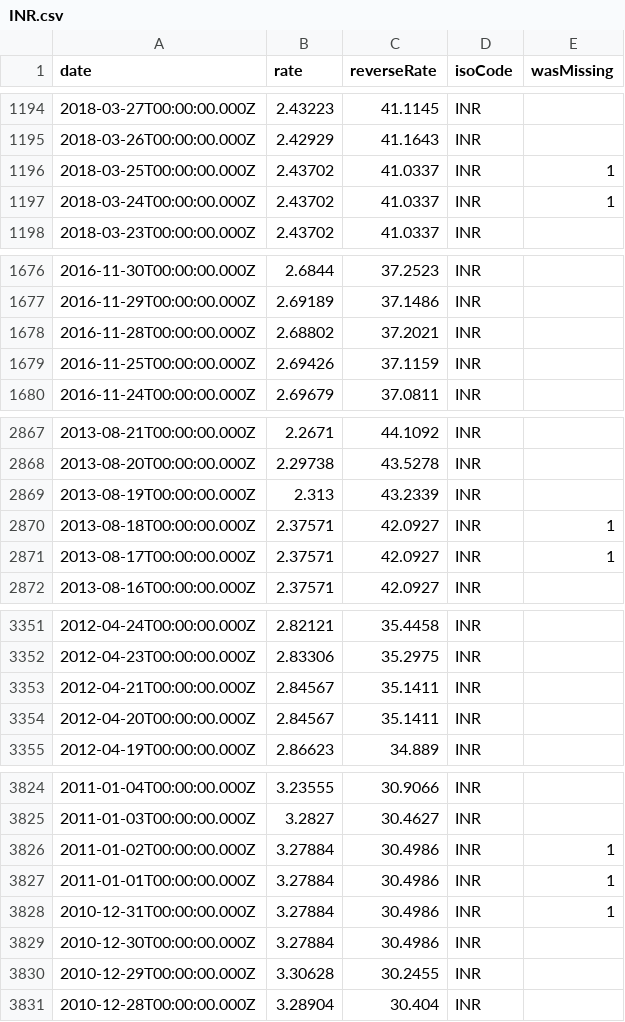
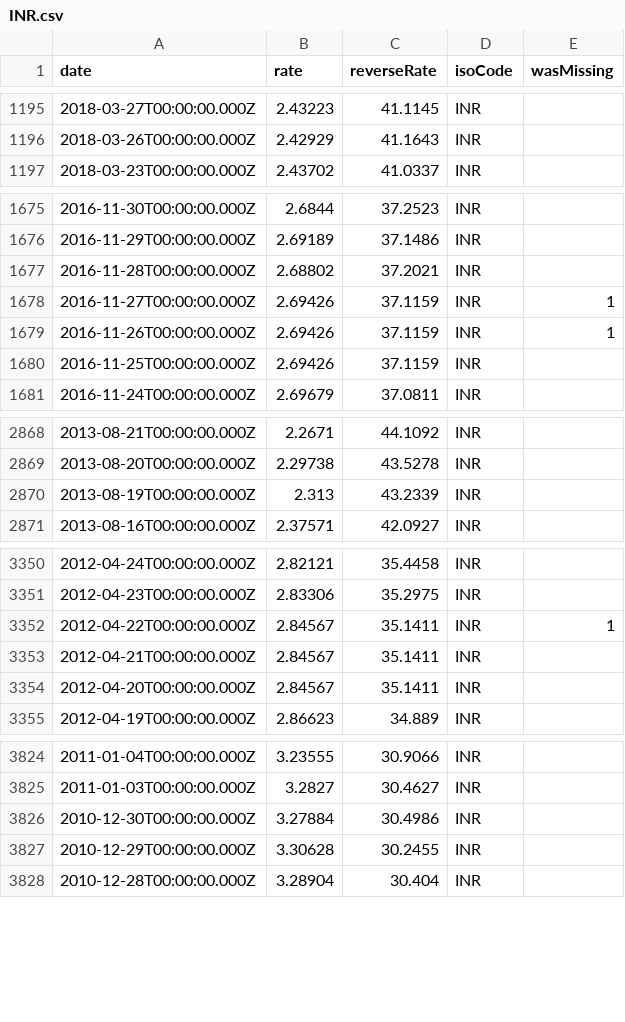
Before and after one commit to LubomirGeorgiev/bnb-currency-exchange-rates, a CSV file: data/INR.csv, drawn as a sheet; only a part is shown, gaps mark what is left out; removed rows and columns are numbered as before the commit, all else as after; the diff covers the shown part only; the diff names each change by its address in the sheet, - before the commit and + after, or states it on an @@ line.

Commit message:
Update exchange rates

```diff
--- a/data/INR.csv
+++ b/data/INR.csv
-row 1196: 2018-03-25T00:00:00.000Z | 2.43702 | 41.0337 | INR | 1
-row 1197: 2018-03-24T00:00:00.000Z | 2.43702 | 41.0337 | INR | 1
+row 1678: 2016-11-27T00:00:00.000Z | 2.69426 | 37.1159 | INR | 1
+row 1679: 2016-11-26T00:00:00.000Z | 2.69426 | 37.1159 | INR | 1
-row 2870: 2013-08-18T00:00:00.000Z | 2.37571 | 42.0927 | INR | 1
-row 2871: 2013-08-17T00:00:00.000Z | 2.37571 | 42.0927 | INR | 1
+row 3352: 2012-04-22T00:00:00.000Z | 2.84567 | 35.1411 | INR | 1
-row 3826: 2011-01-02T00:00:00.000Z | 3.27884 | 30.4986 | INR | 1
-row 3827: 2011-01-01T00:00:00.000Z | 3.27884 | 30.4986 | INR | 1
-row 3828: 2010-12-31T00:00:00.000Z | 3.27884 | 30.4986 | INR | 1
```
Also changed, not shown: 1 added row elsewhere in this file, data/BRL.csv, data/CYP.csv, 39 other files.
